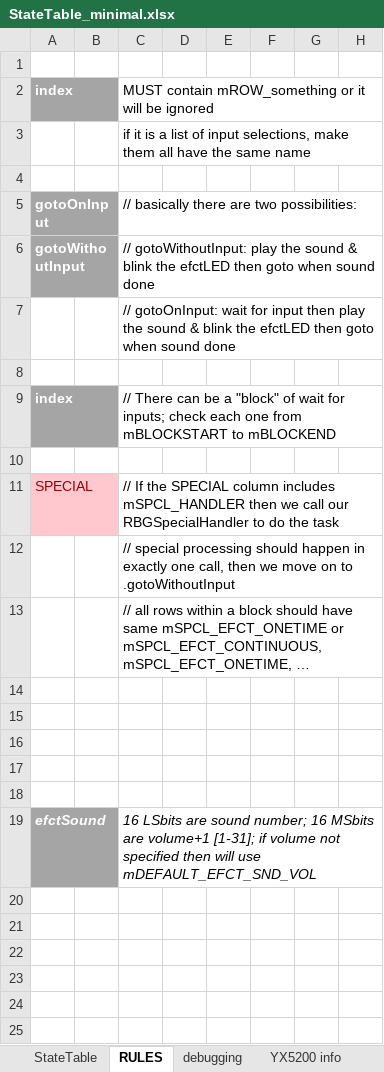
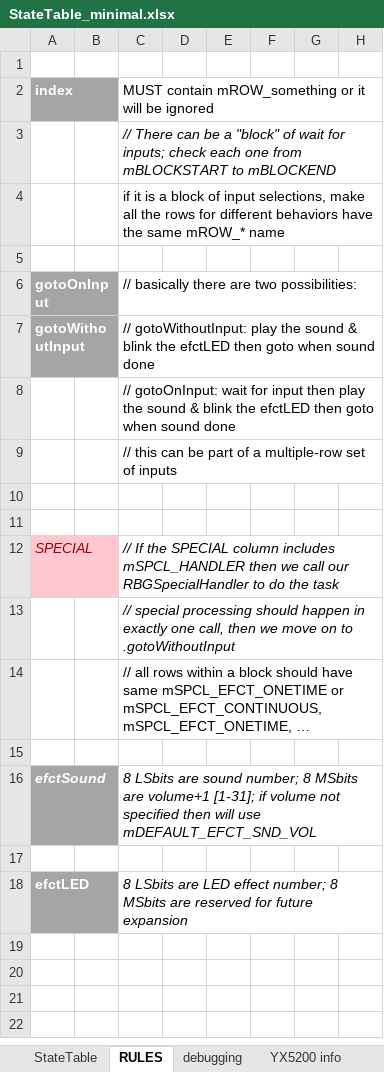
Before and after one commit to Mark-MDO47/RubberBandGun, an Excel workbook: RBG_arduino/StateTable_minimal.xlsx, sheet RULES, drawn as a sheet; only a part is shown; long unchanged cells end in …; values as stored, in another font and other column widths than the file's, no borders; removed rows and columns are numbered as before the commit, all else as after; the diff names each change by its address in the sheet, - before the commit and + after, or states it on an @@ line.

Commit message:
removed most debugging, updated rules tab in spreadsheet

```diff
--- a/RBG_arduino/StateTable_minimal.xlsx (sheet RULES)
+++ b/RBG_arduino/StateTable_minimal.xlsx (sheet RULES)
-C3: if it is a list of input selections, make them all have the same name
+C3: // There can be a "block" of wait for inputs; check each one from mBLOCKSTART to mBLOCKEND
-C3 italic: off
+C3 italic: on
+row 4:  |  | if it is a block of input selections, make all the rows for different behaviors have the same mROW_* name
+row 9:  |  | // this can be part of a multiple-row set of inputs
-row 9: index |  | // There can be a "block" of wait for inputs; check each one from mBLOCKSTART to mBLOCKEND
-A12 italic: off
+A12 italic: on
-C12:C13 italic: off
+C12:C13 italic: on
+row 16: efctSound |  | 8 LSbits are sound number; 8 MSbits are volume+1 [1-31]; if volume not specified then will use mDEFAULT_EFCT_SND_VOL
-row 18: (empty)
+row 18: efctLED |  | 8 LSbits are LED effect number; 8 MSbits are reserved for future expansion
-A18 fill: none
+A18 fill: #A5A5A5
-row 17: (empty)
-row 18: (empty)
-row 19: efctSound |  | 16 LSbits are sound number; 16 MSbits are volume+1 [1-31]; if volume not specified then will use mDEFAULT_EFCT_SND_VOL
-row 20: (empty)
-row 21: (empty)
```
Also changed, not shown: sheet debugging, 2 other files.
